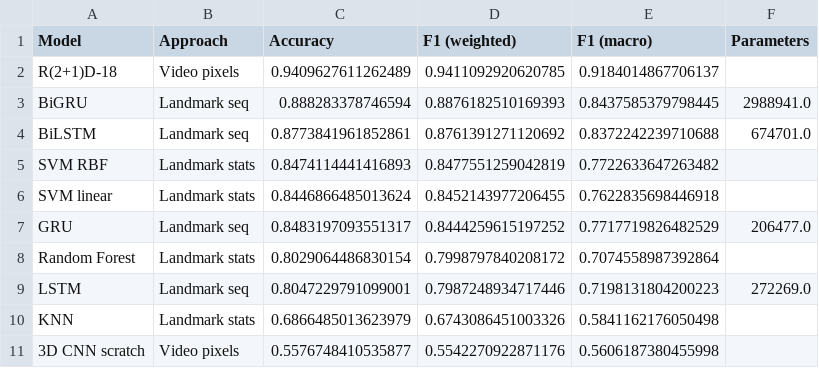
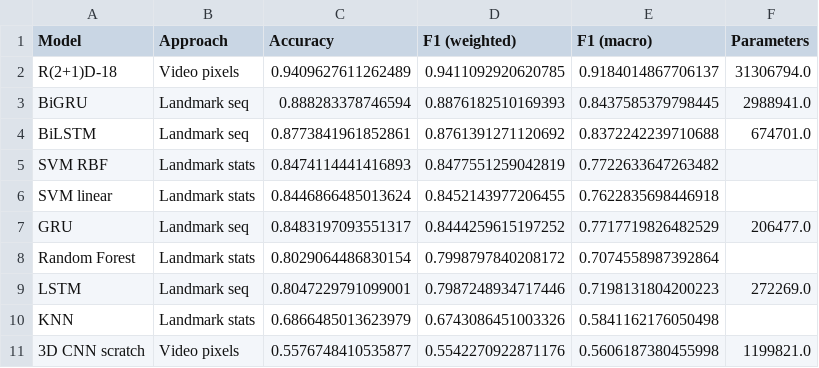
Before and after one commit to lanamatic/video-hand-gesture-recognition, a CSV file: results/final_comparison.csv, drawn as a sheet.

Commit message:
Remove time comparison

```diff
--- a/results/final_comparison.csv
+++ b/results/final_comparison.csv
@@ -1,3 +1,3 @@
 Model,Approach,Accuracy,F1 (weighted),F1 (macro),Parameters
-R(2+1)D-18,Video pixels,0.9409627611262489,0.9411092920620785,0.9184014867706137,
+R(2+1)D-18,Video pixels,0.9409627611262489,0.9411092920620785,0.9184014867706137,31306794.0
 BiGRU,Landmark seq,0.888283378746594,0.8876182510169393,0.8437585379798445,2988941.0
@@ -10,2 +10,2 @@ LSTM,Landmark seq,0.8047229791099001,0.7987248934717446,0.7198131804200223,27226
 KNN,Landmark stats,0.6866485013623979,0.6743086451003326,0.5841162176050498,
-3D CNN scratch,Video pixels,0.5576748410535877,0.5542270922871176,0.5606187380455998,
+3D CNN scratch,Video pixels,0.5576748410535877,0.5542270922871176,0.5606187380455998,1199821.0
```
Also changed, not shown: 12 other files.
